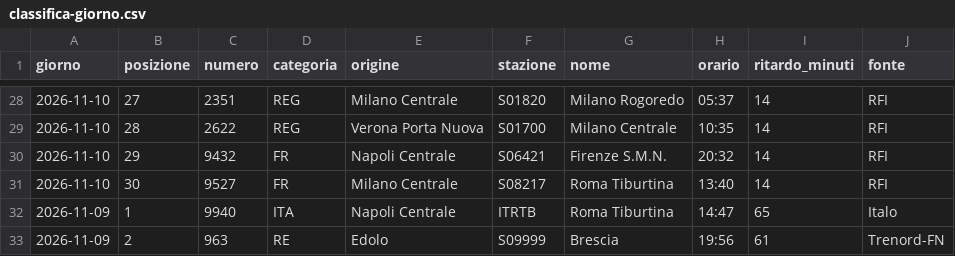
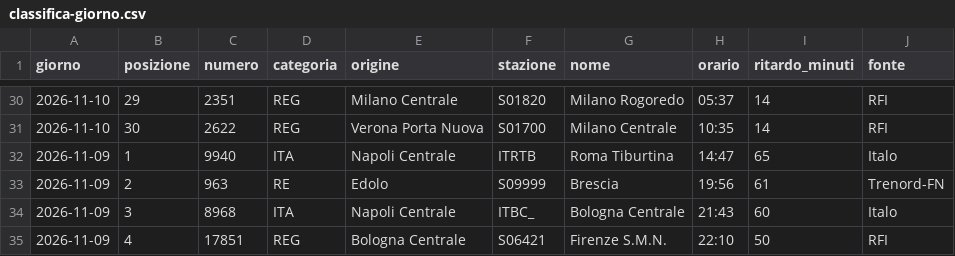
Before and after one commit to MJ83-collab/Binario-app, a CSV file: storico/classifica-giorno.csv, drawn as a sheet; only a part is shown, gaps mark what is left out; the shorter side is filled out with more unchanged rows; the diff covers the shown part only.

```diff
--- a/storico/classifica-giorno.csv
+++ b/storico/classifica-giorno.csv
@@ -28,5 +30,3 @@ giorno;posizione;numero;categoria;origine;stazione;nome;orario;ritardo_minuti;fo
-2026-11-10;27;2351;REG;Milano Centrale;S01820;Milano Rogoredo;05:37;14;RFI
-2026-11-10;28;2622;REG;Verona Porta Nuova;S01700;Milano Centrale;10:35;14;RFI
-2026-11-10;29;9432;FR;Napoli Centrale;S06421;Firenze S.M.N.;20:32;14;RFI
-2026-11-10;30;9527;FR;Milano Centrale;S08217;Roma Tiburtina;13:40;14;RFI
+2026-11-10;29;2351;REG;Milano Centrale;S01820;Milano Rogoredo;05:37;14;RFI
+2026-11-10;30;2622;REG;Verona Porta Nuova;S01700;Milano Centrale;10:35;14;RFI
 2026-11-09;1;9940;ITA;Napoli Centrale;ITRTB;Roma Tiburtina;14:47;65;Italo
```
Also changed, not shown: 2 added rows and 25 edited cells elsewhere in this file, storico/treni-30g.csv, 2 other files.
